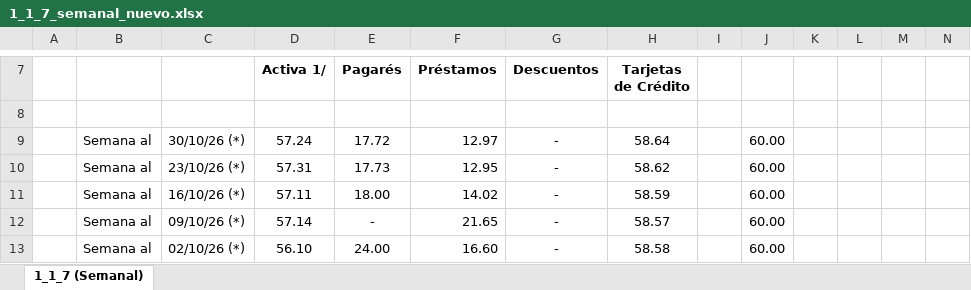
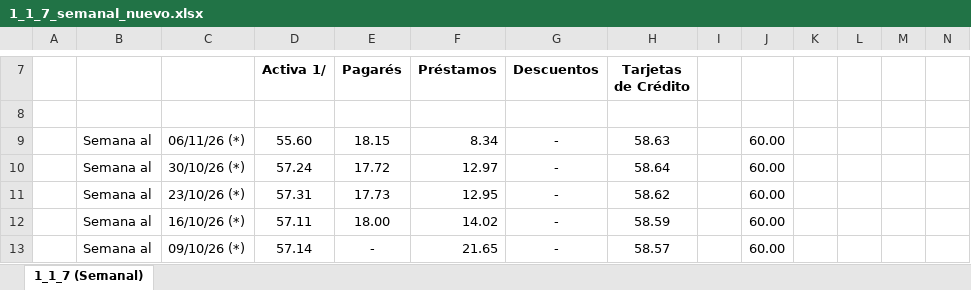
Before and after one commit to raulmarquezmata/monitorvenezuela, an Excel workbook: data/archivo/bcv/1_1_7_semanal_nuevo.xlsx, sheet 1_1_7 (Semanal), drawn as a sheet; only a part is shown, gaps mark what is left out; the shorter side is filled out with more unchanged rows; values as stored, in another font and other column widths than the file's, no borders; rows hold the shown columns only; the diff names each change by its address in the sheet, - before the commit and + after, or states it on an @@ line.

```diff
--- a/data/archivo/bcv/1_1_7_semanal_nuevo.xlsx (sheet 1_1_7 (Semanal))
+++ b/data/archivo/bcv/1_1_7_semanal_nuevo.xlsx (sheet 1_1_7 (Semanal))
+row 9:  | Semana al | 06/11/26 (*) | 55.60 | 18.15 | 8.34 | - | 58.63 |  | 60.00
```
Also changed, not shown: data/archivo/bcv/2_1_1.xlsx, 1 other file.
